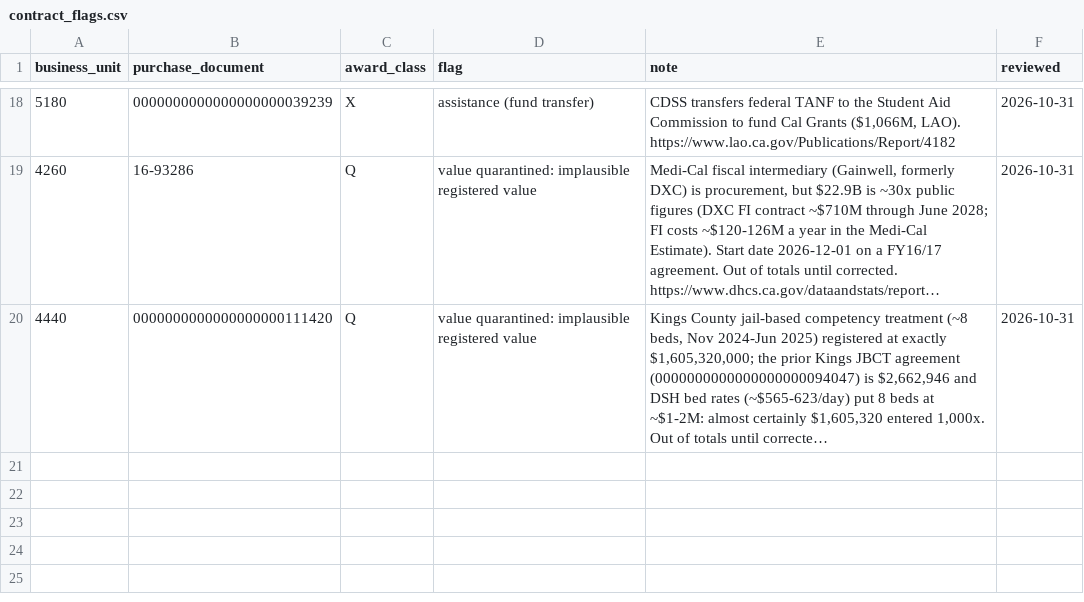
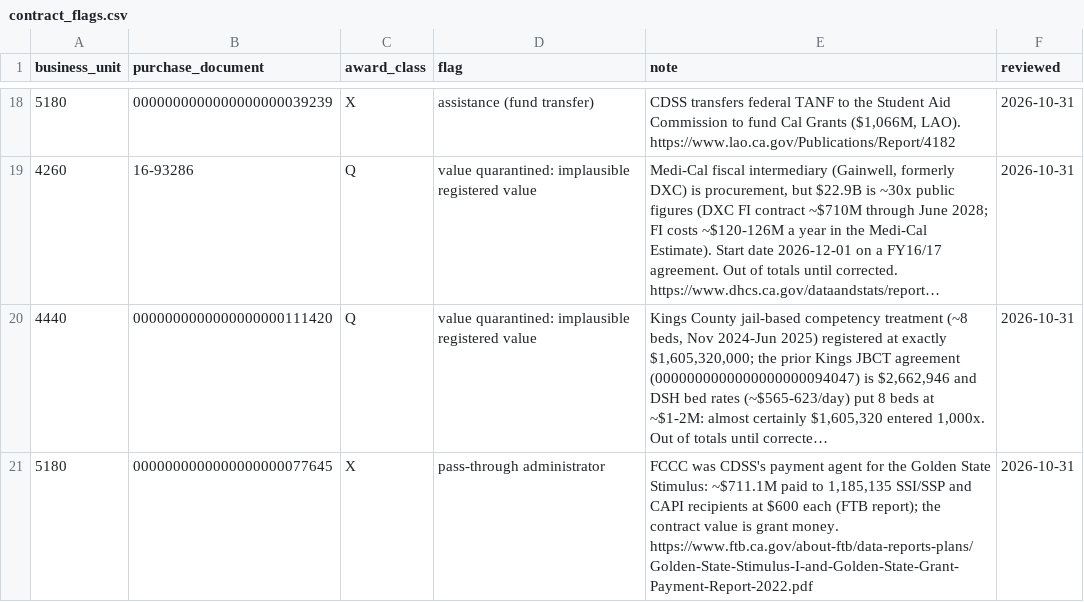
Before and after one commit to muntherhasan1/scprs-analysis, a CSV file: references/contract_flags.csv, drawn as a sheet; only a part is shown, gaps mark what is left out; long unchanged cells end in …; the diff names each change by its address in the sheet, - before the commit and + after, or states it on an @@ line.

```diff
--- a/references/contract_flags.csv
+++ b/references/contract_flags.csv
+row 21: 5180 | 0000000000000000000077645 | X | pass-through administrator | FCCC was CDSS's payment agent for the Golden State Stimulus: ~$711.1M paid to 1,185,135 SSI/SSP and CAPI recipients at $600 each (FTB report); the contract value is grant money. https://www.ftb.ca.gov/about-ftb/data-reports-plans/Golden-State-Stimulus-I-and-Golden-State-Grant-Payment-Report-2022.pdf | 2026-10-31
```
Also changed, not shown: 3 other files.
